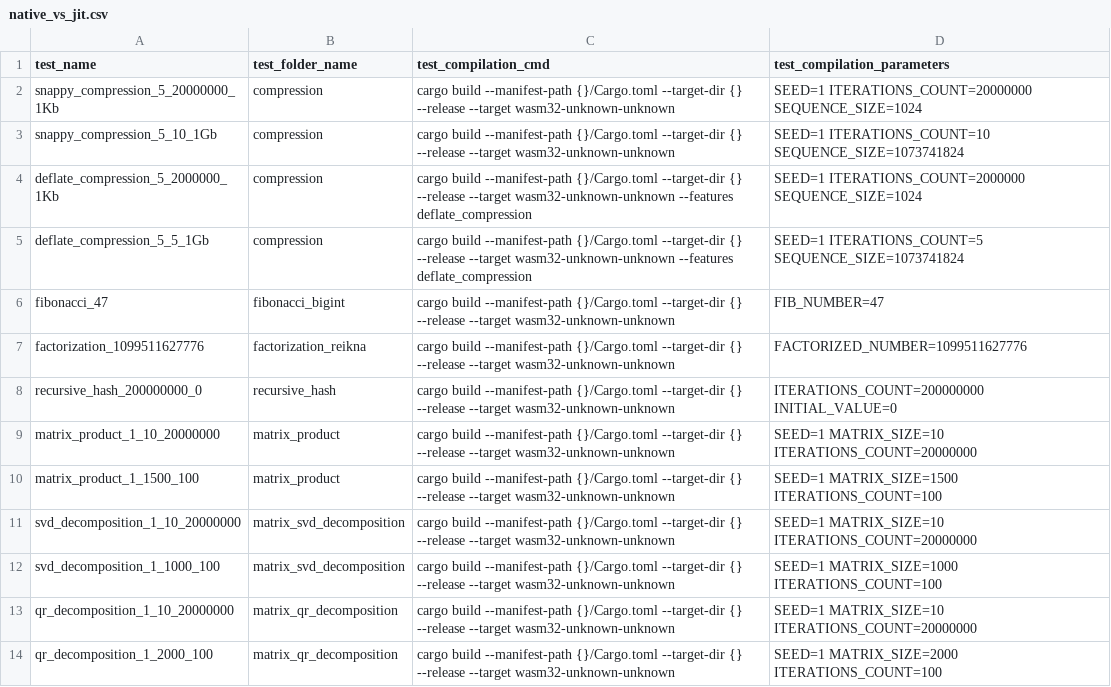
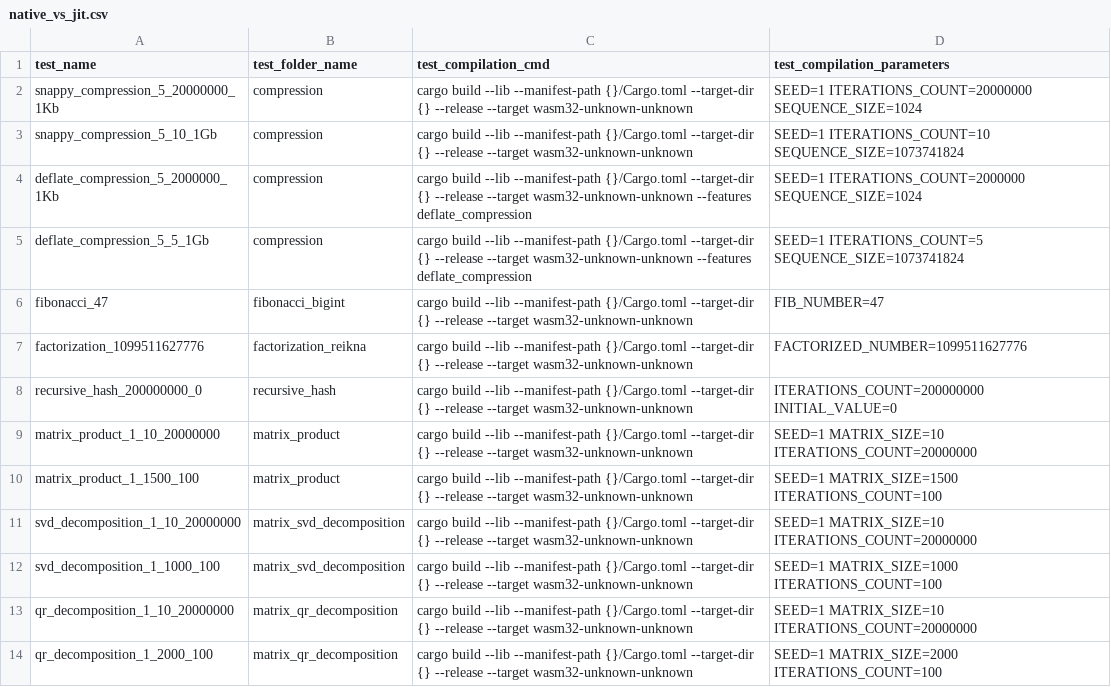
Before and after one commit to xxuejie/benchmarking-wasm-ewasm-evm, a CSV file: bench/vm/bencher/test_settings/native_vs_jit.csv, drawn as a sheet.

Commit message:
test updates

```diff
--- a/bench/vm/bencher/test_settings/native_vs_jit.csv
+++ b/bench/vm/bencher/test_settings/native_vs_jit.csv
@@ -1,14 +1,14 @@
 test_name,test_folder_name,test_compilation_cmd,test_compilation_parameters
-snappy_compression_5_20000000_1Kb,compression,"cargo build --manifest-path {}/Cargo.toml --target-dir {} --release --target wasm32-unknown-unknown","SEED=1 ITERATIONS_COUNT=20000000 SEQUENCE_SIZE=1024"
-snappy_compression_5_10_1Gb,compression,"cargo build --manifest-path {}/Cargo.toml --target-dir {} --release --target wasm32-unknown-unknown","SEED=1 ITERATIONS_COUNT=10 SEQUENCE_SIZE=1073741824"
-deflate_compression_5_2000000_1Kb,compression,"cargo build --manifest-path {}/Cargo.toml --target-dir {} --release --target wasm32-unknown-unknown --features deflate_compression","SEED=1 ITERATIONS_COUNT=2000000 SEQUENCE_SIZE=1024"
-deflate_compression_5_5_1Gb,compression,"cargo build --manifest-path {}/Cargo.toml --target-dir {} --release --target wasm32-unknown-unknown --features deflate_compression","SEED=1 ITERATIONS_COUNT=5 SEQUENCE_SIZE=1073741824"
-fibonacci_47,fibonacci_bigint,"cargo build --manifest-path {}/Cargo.toml --target-dir {} --release --target wasm32-unknown-unknown","FIB_NUMBER=47"
-factorization_1099511627776,factorization_reikna,"cargo build --manifest-path {}/Cargo.toml --target-dir {} --release --target wasm32-unknown-unknown","FACTORIZED_NUMBER=1099511627776"
-recursive_hash_200000000_0,recursive_hash,"cargo build --manifest-path {}/Cargo.toml --target-dir {} --release --target wasm32-unknown-unknown","ITERATIONS_COUNT=200000000 INITIAL_VALUE=0"
-matrix_product_1_10_20000000,matrix_product,"cargo build --manifest-path {}/Cargo.toml --target-dir {} --release --target wasm32-unknown-unknown","SEED=1 MATRIX_SIZE=10 ITERATIONS_COUNT=20000000"
-matrix_product_1_1500_100,matrix_product,"cargo build --manifest-path {}/Cargo.toml --target-dir {} --release --target wasm32-unknown-unknown","SEED=1 MATRIX_SIZE=1500 ITERATIONS_COUNT=100"
-svd_decomposition_1_10_20000000,matrix_svd_decomposition,"cargo build --manifest-path {}/Cargo.toml --target-dir {} --release --target wasm32-unknown-unknown","SEED=1 MATRIX_SIZE=10 ITERATIONS_COUNT=20000000"
-svd_decomposition_1_1000_100,matrix_svd_decomposition,"cargo build --manifest-path {}/Cargo.toml --target-dir {} --release --target wasm32-unknown-unknown","SEED=1 MATRIX_SIZE=1000 ITERATIONS_COUNT=100"
-qr_decomposition_1_10_20000000,matrix_qr_decomposition,"cargo build --manifest-path {}/Cargo.toml --target-dir {} --release --target wasm32-unknown-unknown","SEED=1 MATRIX_SIZE=10 ITERATIONS_COUNT=20000000"
-qr_decomposition_1_2000_100,matrix_qr_decomposition,"cargo build --manifest-path {}/Cargo.toml --target-dir {} --release --target wasm32-unknown-unknown","SEED=1 MATRIX_SIZE=2000 ITERATIONS_COUNT=100"
+snappy_compression_5_20000000_1Kb,compression,"cargo build --lib --manifest-path {}/Cargo.toml --target-dir {} --release --target wasm32-unknown-unknown","SEED=1 ITERATIONS_COUNT=20000000 SEQUENCE_SIZE=1024"
+snappy_compression_5_10_1Gb,compression,"cargo build --lib --manifest-path {}/Cargo.toml --target-dir {} --release --target wasm32-unknown-unknown","SEED=1 ITERATIONS_COUNT=10 SEQUENCE_SIZE=1073741824"
+deflate_compression_5_2000000_1Kb,compression,"cargo build --lib --manifest-path {}/Cargo.toml --target-dir {} --release --target wasm32-unknown-unknown --features deflate_compression","SEED=1 ITERATIONS_COUNT=2000000 SEQUENCE_SIZE=1024"
+deflate_compression_5_5_1Gb,compression,"cargo build --lib --manifest-path {}/Cargo.toml --target-dir {} --release --target wasm32-unknown-unknown --features deflate_compression","SEED=1 ITERATIONS_COUNT=5 SEQUENCE_SIZE=1073741824"
+fibonacci_47,fibonacci_bigint,"cargo build --lib --manifest-path {}/Cargo.toml --target-dir {} --release --target wasm32-unknown-unknown","FIB_NUMBER=47"
+factorization_1099511627776,factorization_reikna,"cargo build --lib --manifest-path {}/Cargo.toml --target-dir {} --release --target wasm32-unknown-unknown","FACTORIZED_NUMBER=1099511627776"
+recursive_hash_200000000_0,recursive_hash,"cargo build --lib --manifest-path {}/Cargo.toml --target-dir {} --release --target wasm32-unknown-unknown","ITERATIONS_COUNT=200000000 INITIAL_VALUE=0"
+matrix_product_1_10_20000000,matrix_product,"cargo build --lib --manifest-path {}/Cargo.toml --target-dir {} --release --target wasm32-unknown-unknown","SEED=1 MATRIX_SIZE=10 ITERATIONS_COUNT=20000000"
+matrix_product_1_1500_100,matrix_product,"cargo build --lib --manifest-path {}/Cargo.toml --target-dir {} --release --target wasm32-unknown-unknown","SEED=1 MATRIX_SIZE=1500 ITERATIONS_COUNT=100"
+svd_decomposition_1_10_20000000,matrix_svd_decomposition,"cargo build --lib --manifest-path {}/Cargo.toml --target-dir {} --release --target wasm32-unknown-unknown","SEED=1 MATRIX_SIZE=10 ITERATIONS_COUNT=20000000"
+svd_decomposition_1_1000_100,matrix_svd_decomposition,"cargo build --lib --manifest-path {}/Cargo.toml --target-dir {} --release --target wasm32-unknown-unknown","SEED=1 MATRIX_SIZE=1000 ITERATIONS_COUNT=100"
+qr_decomposition_1_10_20000000,matrix_qr_decomposition,"cargo build --lib --manifest-path {}/Cargo.toml --target-dir {} --release --target wasm32-unknown-unknown","SEED=1 MATRIX_SIZE=10 ITERATIONS_COUNT=20000000"
+qr_decomposition_1_2000_100,matrix_qr_decomposition,"cargo build --lib --manifest-path {}/Cargo.toml --target-dir {} --release --target wasm32-unknown-unknown","SEED=1 MATRIX_SIZE=2000 ITERATIONS_COUNT=100"
```
Also changed, not shown: 9 other files.
